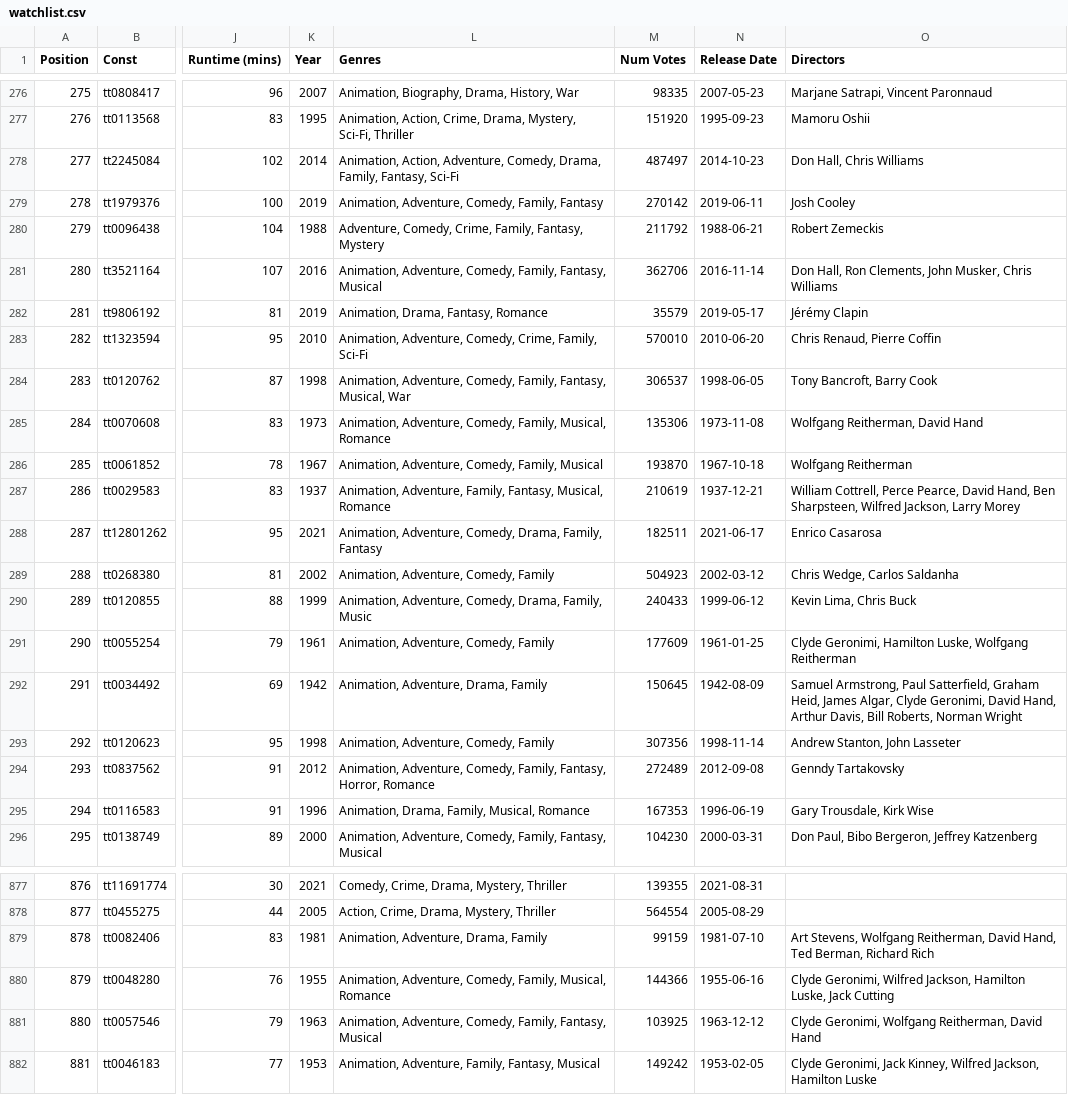
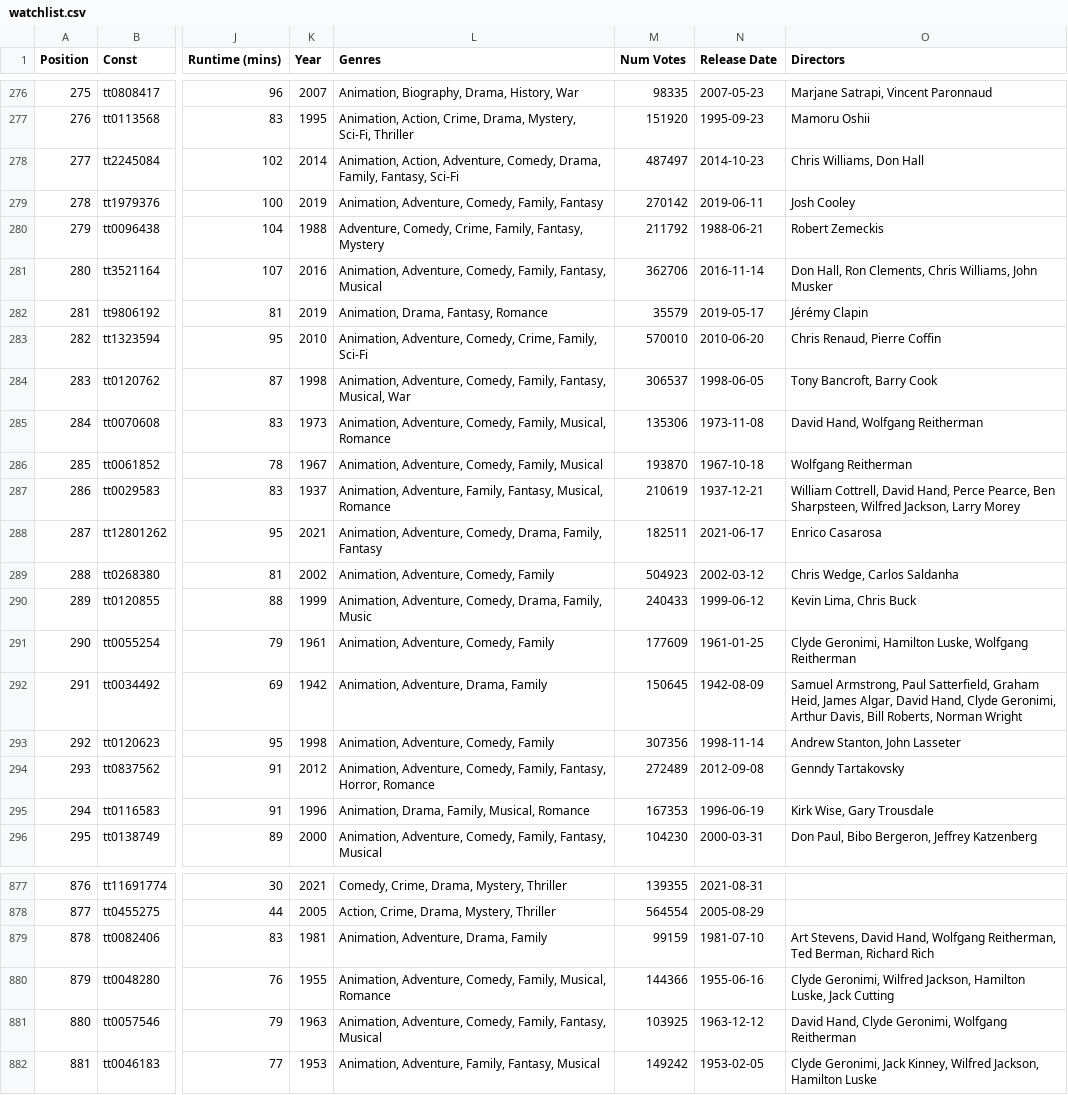
Before and after one commit to isonerinan/Python-Projects, a CSV file: IMDB Movie Picker/watchlist.csv, drawn as a sheet; only a part is shown, gaps mark what is left out; the diff covers the shown part only; the diff names each change by its address in the sheet, - before the commit and + after, or states it on an @@ line.

```diff
--- a/IMDB Movie Picker/watchlist.csv
+++ b/IMDB Movie Picker/watchlist.csv
-O278 (Directors): Don Hall, Chris Williams
+O278 (Directors): Chris Williams, Don Hall
-O281 (Directors): …Ron Clements, John Musker, Chris Williams
+O281 (Directors): …Ron Clements, Chris Williams, John Musker
-O285 (Directors): Wolfgang Reitherman, David Hand
+O285 (Directors): David Hand, Wolfgang Reitherman
-O287 (Directors): William Cottrell, Perce Pearce, David Hand, Ben Sharpsteen,…
+O287 (Directors): William Cottrell, David Hand, Perce Pearce, Ben Sharpsteen,…
-O292 (Directors): …James Algar, Clyde Geronimi, David Hand, Arthur Davis,…
+O292 (Directors): …James Algar, David Hand, Clyde Geronimi, Arthur Davis,…
-O295 (Directors): Gary Trousdale, Kirk Wise
+O295 (Directors): Kirk Wise, Gary Trousdale
-O879 (Directors): Art Stevens, Wolfgang Reitherman, David Hand, Ted Berman,…
+O879 (Directors): Art Stevens, David Hand, Wolfgang Reitherman, Ted Berman,…
-O881 (Directors): Clyde Geronimi, Wolfgang Reitherman, David Hand
+O881 (Directors): David Hand, Clyde Geronimi, Wolfgang Reitherman
```
Also changed, not shown: 15 edited cells elsewhere in this file, IMDB Movie Picker/favorites.csv, 1 other file.
